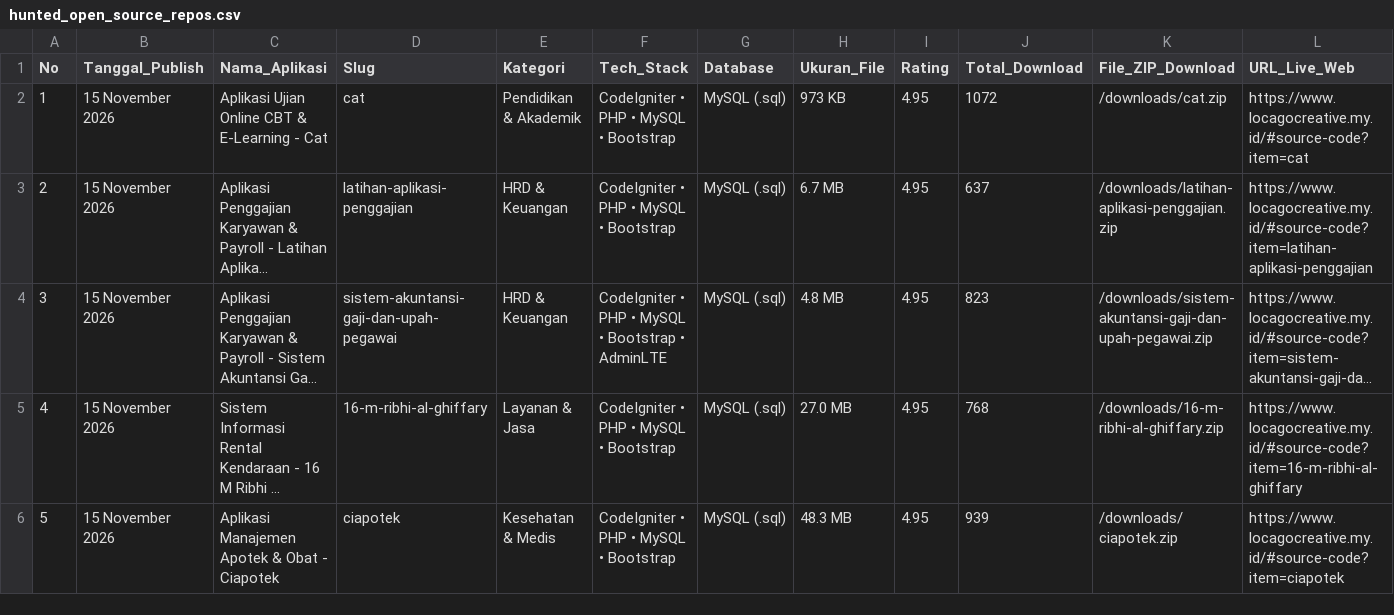
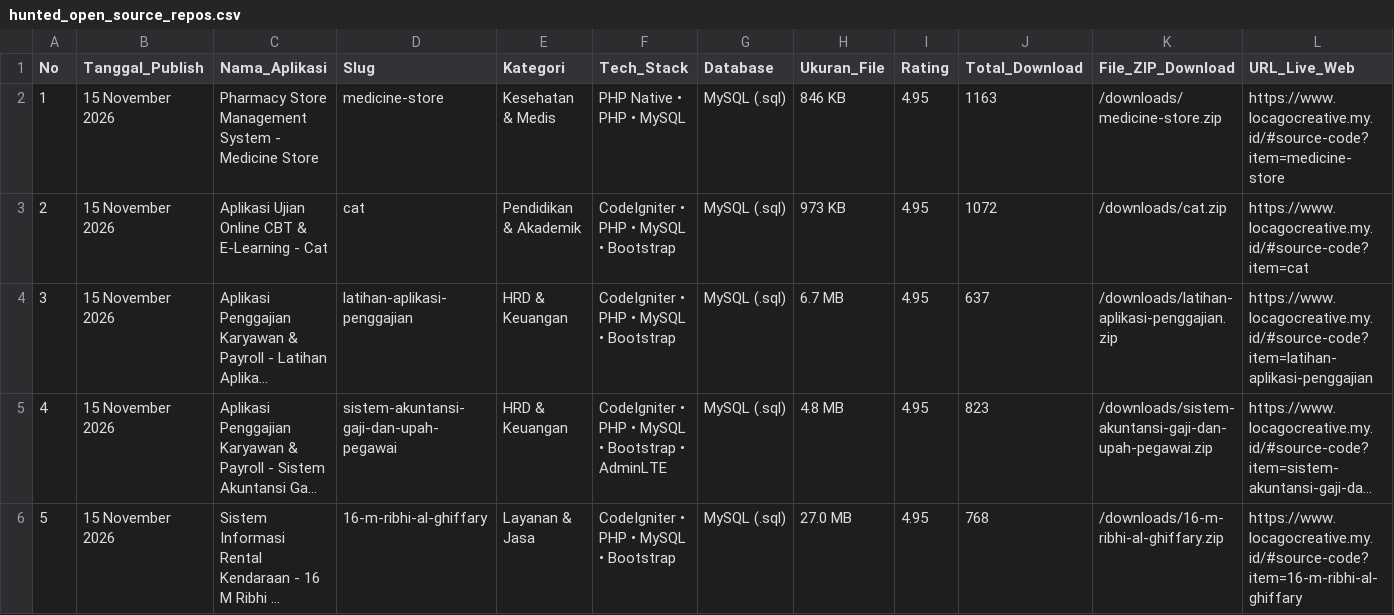
Before and after one commit to mfahmiq/LocaGo-Creative, a CSV file: public/downloads/hunted_open_source_repos.csv, drawn as a sheet; only a part is shown; the shorter side is filled out with more unchanged rows; long unchanged cells end in …; addresses are those after the commit; rows hold the shown columns only; the diff names each change by its address in the sheet, - before the commit and + after, or states it on an @@ line.

Commit message:
feat(source-code): publish authentic Pharmacy Store Management System - Medicine Store (846 KB) with full database

```diff
--- a/public/downloads/hunted_open_source_repos.csv
+++ b/public/downloads/hunted_open_source_repos.csv
+row 2: 1 | 15 November 2026 | Pharmacy Store Management System - Medicine Store | medicine-store | Kesehatan & Medis | PHP Native • PHP • MySQL | MySQL (.sql) | 846 KB | 4.95 | 1163 | /downloads/medicine-store.zip | https://www.locagocreative.my.id/#source-code?item=medicine-store
@@ column A (No) renumbered from row 3 down @@
```
Also changed, not shown: 6 other files.
